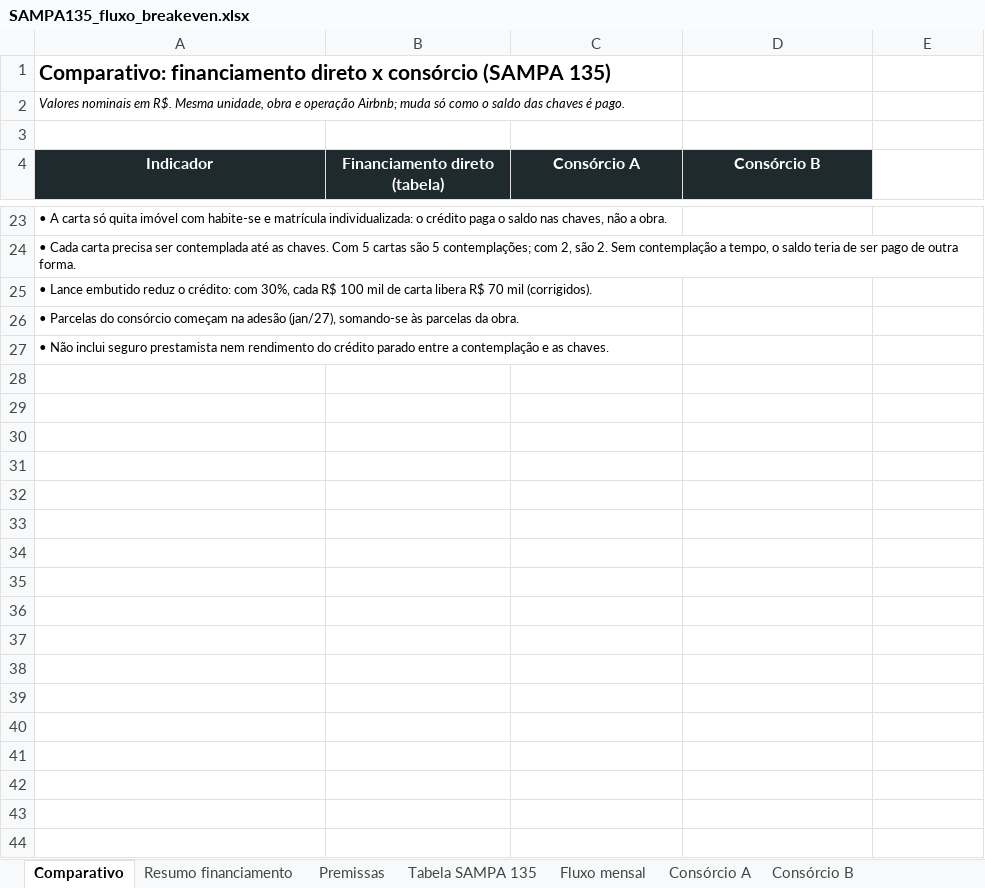
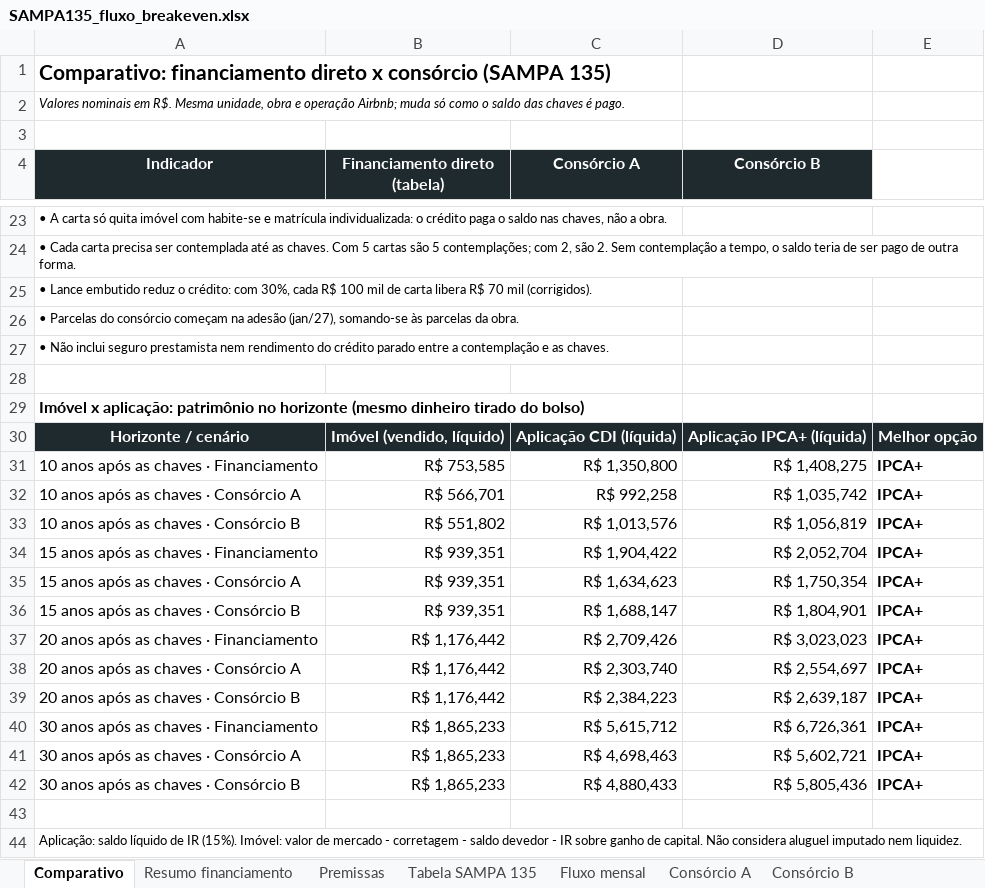
Before and after one commit to davimorgado-arch/davimorgado-arch.github.io, an Excel workbook: airbnb-sp/viabilidade/SAMPA135_fluxo_breakeven.xlsx, sheet Comparativo, drawn as a sheet; only a part is shown, gaps mark what is left out; values as stored, in another font and other column widths than the file's, no borders; the diff names each change by its address in the sheet, - before the commit and + after, or states it on an @@ line.

```diff
--- a/airbnb-sp/viabilidade/SAMPA135_fluxo_breakeven.xlsx (sheet Comparativo)
+++ b/airbnb-sp/viabilidade/SAMPA135_fluxo_breakeven.xlsx (sheet Comparativo)
+row 28: (empty)
+row 29: Imóvel x aplicação: patrimônio no horizonte (mesmo dinheiro tirado do bolso)
+row 30: Horizonte / cenário | Imóvel (vendido, líquido) | Aplicação CDI (líquida) | Aplicação IPCA+ (líquida) | Melhor opção
+row 31: 10 anos após as chaves · Financiamento | R$ 753,585 | R$ 1,350,800 | R$ 1,408,275 | IPCA+
+row 32: 10 anos após as chaves · Consórcio A | R$ 566,701 | R$ 992,258 | R$ 1,035,742 | IPCA+
+row 33: 10 anos após as chaves · Consórcio B | R$ 551,802 | R$ 1,013,576 | R$ 1,056,819 | IPCA+
+row 34: 15 anos após as chaves · Financiamento | R$ 939,351 | R$ 1,904,422 | R$ 2,052,704 | IPCA+
+row 35: 15 anos após as chaves · Consórcio A | R$ 939,351 | R$ 1,634,623 | R$ 1,750,354 | IPCA+
+row 36: 15 anos após as chaves · Consórcio B | R$ 939,351 | R$ 1,688,147 | R$ 1,804,901 | IPCA+
+row 37: 20 anos após as chaves · Financiamento | R$ 1,176,442 | R$ 2,709,426 | R$ 3,023,023 | IPCA+
+row 38: 20 anos após as chaves · Consórcio A | R$ 1,176,442 | R$ 2,303,740 | R$ 2,554,697 | IPCA+
+row 39: 20 anos após as chaves · Consórcio B | R$ 1,176,442 | R$ 2,384,223 | R$ 2,639,187 | IPCA+
+row 40: 30 anos após as chaves · Financiamento | R$ 1,865,233 | R$ 5,615,712 | R$ 6,726,361 | IPCA+
+row 41: 30 anos após as chaves · Consórcio A | R$ 1,865,233 | R$ 4,698,463 | R$ 5,602,721 | IPCA+
+row 42: 30 anos após as chaves · Consórcio B | R$ 1,865,233 | R$ 4,880,433 | R$ 5,805,436 | IPCA+
+row 43: (empty)
+row 44: Aplicação: saldo líquido de IR (15%). Imóvel: valor de mercado - corretagem - saldo devedor - IR sobre ganho de capital. Não considera aluguel imputado nem liquidez.
```
Also changed, not shown: sheet Premissas, other sheet tabs, formulas that keep their value, charts or pictures, 1 other file.
